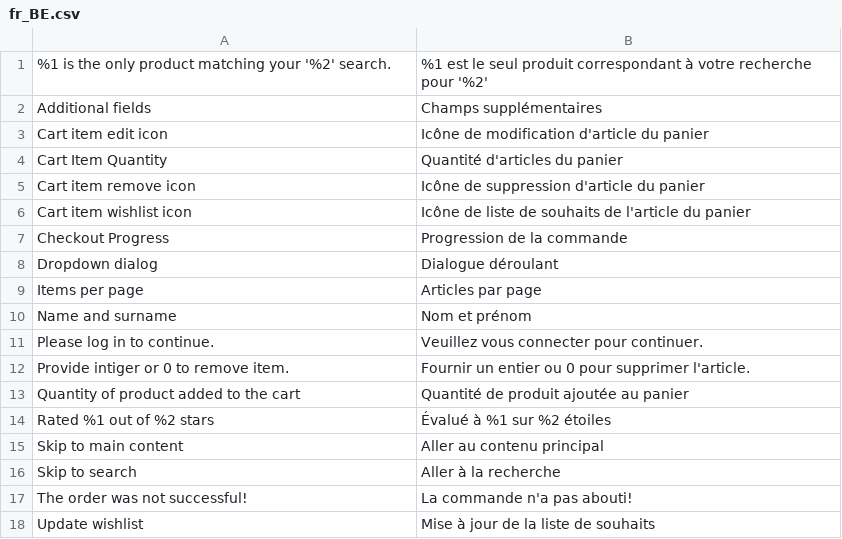
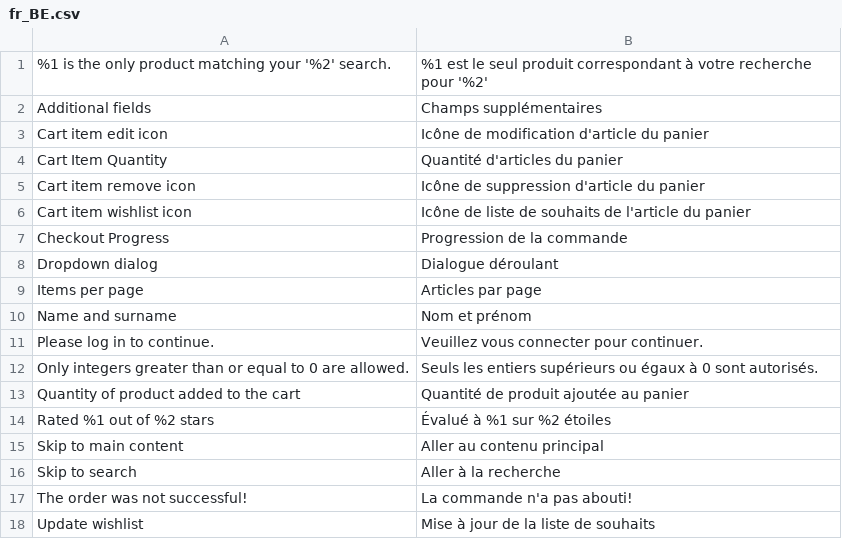
Before and after one commit to magesuite/theme-creativeshop, a CSV file: src/i18n/fr_BE.csv, drawn as a sheet; removed rows and columns are numbered as before the commit, all else as after; the diff names each change by its address in the sheet, - before the commit and + after, or states it on an @@ line.

```diff
--- a/src/i18n/fr_BE.csv
+++ b/src/i18n/fr_BE.csv
-row 12: Provide intiger or 0 to remove item. | Fournir un entier ou 0 pour supprimer l'article.
+row 12: Only integers greater than or equal to 0 are allowed. | Seuls les entiers supérieurs ou égaux à 0 sont autorisés.
```
Also changed, not shown: src/i18n/fr_CH.csv, src/i18n/fr_FR.csv, 10 other files.
